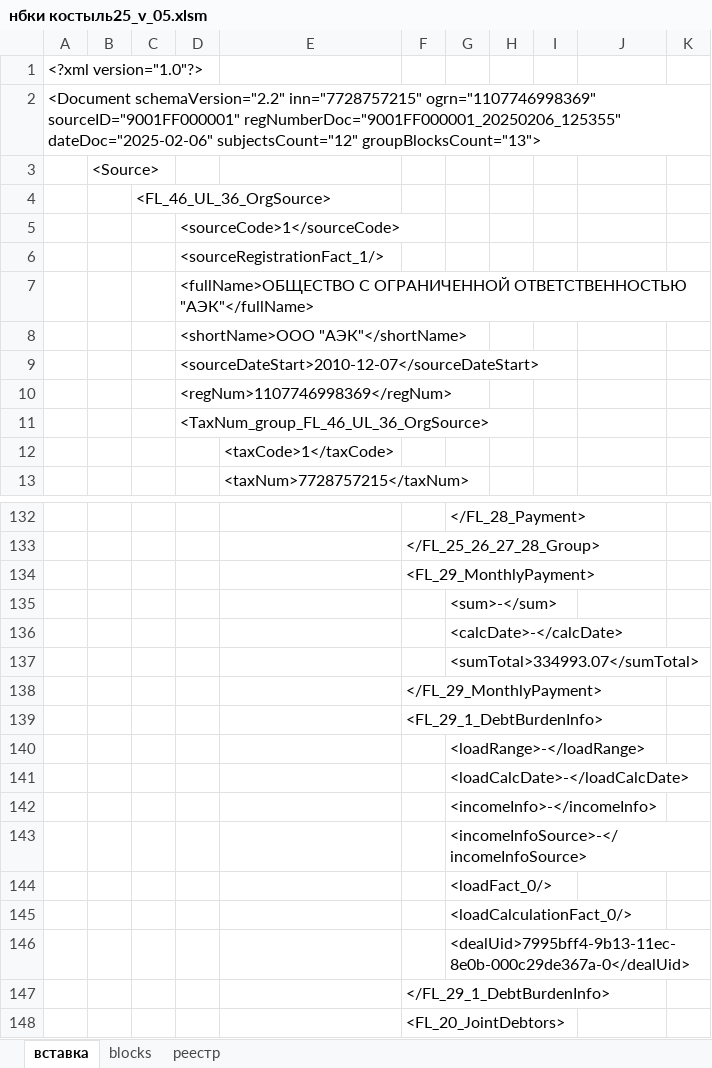
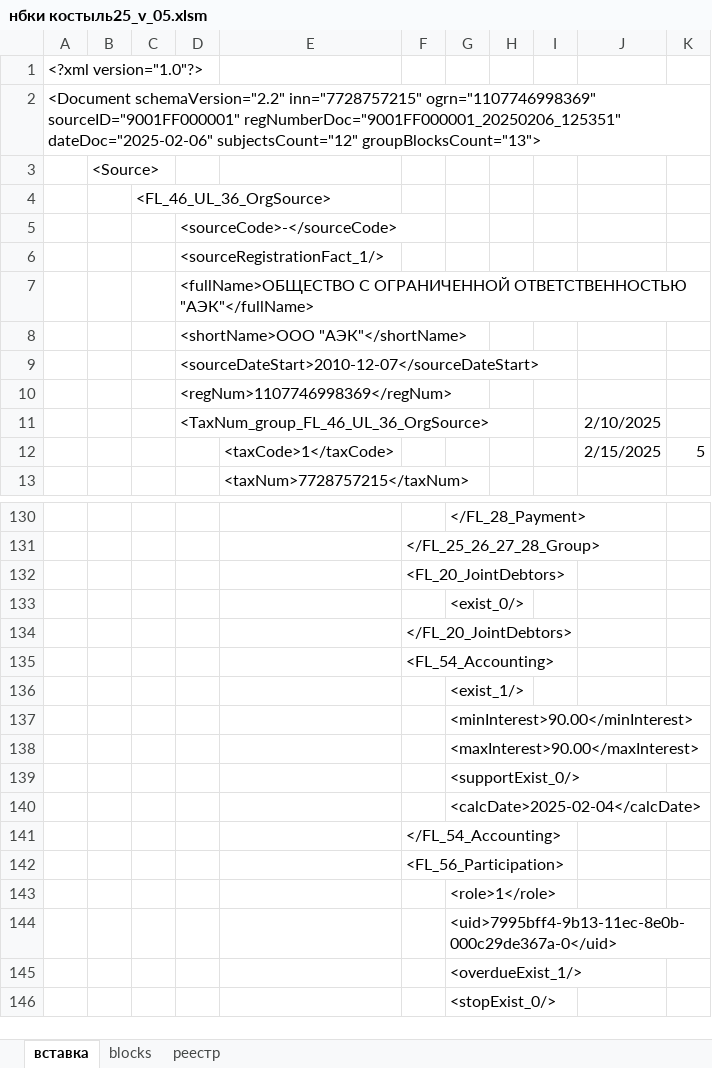
Before and after one commit to VeryAngrykiwi/VBA-he-he-he, an Excel workbook: нбки костыль25_v_05.xlsm, sheet вставка, drawn as a sheet; only a part is shown, gaps mark what is left out; the shorter side is filled out with more unchanged rows; values as stored, in another font and other column widths than the file's, no borders; removed rows and columns are numbered as before the commit, all else as after; the diff covers the shown part only; the diff names each change by its address in the sheet, - before the commit and + after, or states it on an @@ line.

Commit message:
BKI
some fixed add

```diff
--- a/нбки костыль25_v_05.xlsm (sheet вставка)
+++ b/нбки костыль25_v_05.xlsm (sheet вставка)
-A2: …ogrn="1107746998369" sourceID="9001FF000001" regNumberDoc="9001FF000001_20250206_125355" dateDoc="2025-02-06" subjectsCount="12"…
+A2: …ogrn="1107746998369" sourceID="9001FF000001" regNumberDoc="9001FF000001_20250206_125351" dateDoc="2025-02-06" subjectsCount="12"…
-D5: <sourceCode>1</sourceCode>
+D5: <sourceCode>-</sourceCode>
-J11: (empty)
+J11: 2/10/2025
-row 12:  |  |  |  | <taxCode>1</taxCode>
+row 12:  |  |  |  | <taxCode>1</taxCode> |  |  |  |  | 2/15/2025 | 5
-row 134:  |  |  |  |  | <FL_29_MonthlyPayment>
-row 135:  |  |  |  |  |  | <sum>-</sum>
-row 136:  |  |  |  |  |  | <calcDate>-</calcDate>
-row 137:  |  |  |  |  |  | <sumTotal>334993.07</sumTotal>
-row 138:  |  |  |  |  | </FL_29_MonthlyPayment>
-row 139:  |  |  |  |  | <FL_29_1_DebtBurdenInfo>
-row 140:  |  |  |  |  |  | <loadRange>-</loadRange>
-row 141:  |  |  |  |  |  | <loadCalcDate>-</loadCalcDate>
-row 142:  |  |  |  |  |  | <incomeInfo>-</incomeInfo>
-row 143:  |  |  |  |  |  | <incomeInfoSource>-</incomeInfoSource>
-row 144:  |  |  |  |  |  | <loadFact_0/>
-row 145:  |  |  |  |  |  | <loadCalculationFact_0/>
-row 146:  |  |  |  |  |  | <dealUid>7995bff4-9b13-11ec-8e0b-000c29de367a-0</dealUid>
-row 147:  |  |  |  |  | </FL_29_1_DebtBurdenInfo>
```
Also changed, not shown: 204 removed rows elsewhere in this sheet.
